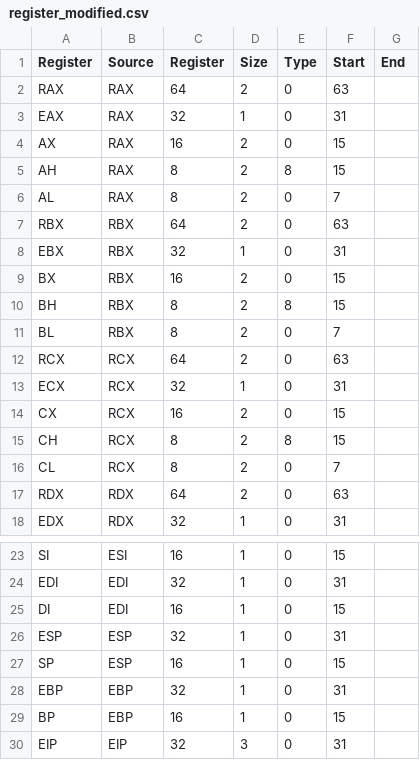
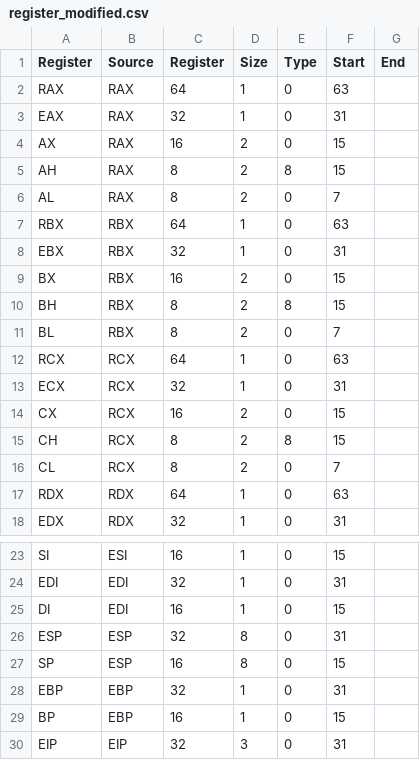
Before and after one commit to thejenigrace/thsst-calvis, a CSV file: Registers/register_modified.csv, drawn as a sheet; only a part is shown, gaps mark what is left out.

```diff
--- a/Registers/register_modified.csv
+++ b/Registers/register_modified.csv
@@ -1,3 +1,3 @@
 Register,Source,Register,Size,Type,Start,End
-RAX,RAX,64,2,0,63
+RAX,RAX,64,1,0,63
 EAX,RAX,32,1,0,31
@@ -6,3 +6,3 @@ AH,RAX,8,2,8,15
 AL,RAX,8,2,0,7
-RBX,RBX,64,2,0,63
+RBX,RBX,64,1,0,63
 EBX,RBX,32,1,0,31
@@ -11,3 +11,3 @@ BH,RBX,8,2,8,15
 BL,RBX,8,2,0,7
-RCX,RCX,64,2,0,63
+RCX,RCX,64,1,0,63
 ECX,RCX,32,1,0,31
@@ -16,3 +16,3 @@ CH,RCX,8,2,8,15
 CL,RCX,8,2,0,7
-RDX,RDX,64,2,0,63
+RDX,RDX,64,1,0,63
 EDX,RDX,32,1,0,31
@@ -25,4 +25,4 @@ EDI,EDI,32,1,0,31
 DI,EDI,16,1,0,15
-ESP,ESP,32,1,0,31
-SP,ESP,16,1,0,15
+ESP,ESP,32,8,0,31
+SP,ESP,16,8,0,15
 EBP,EBP,32,1,0,31
```
Also changed, not shown: 21 other files.
